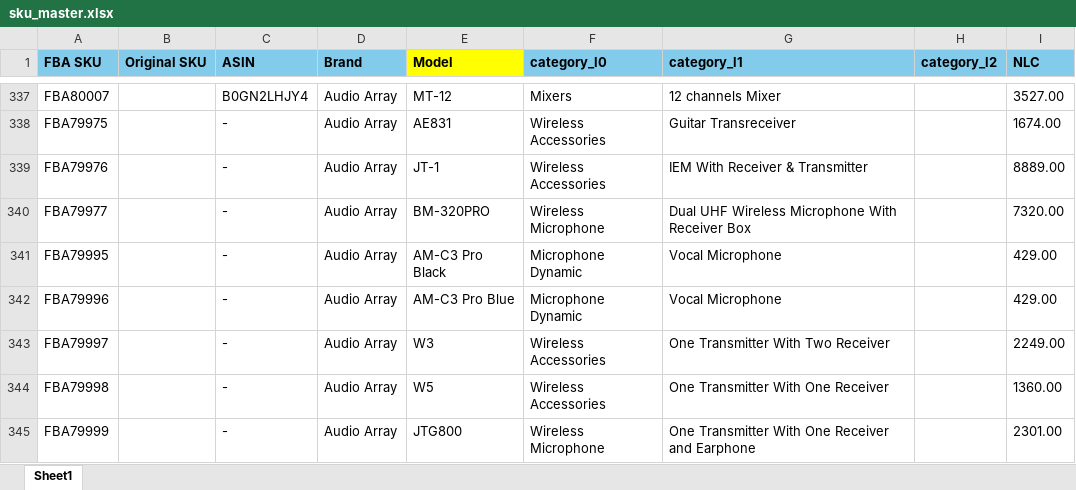
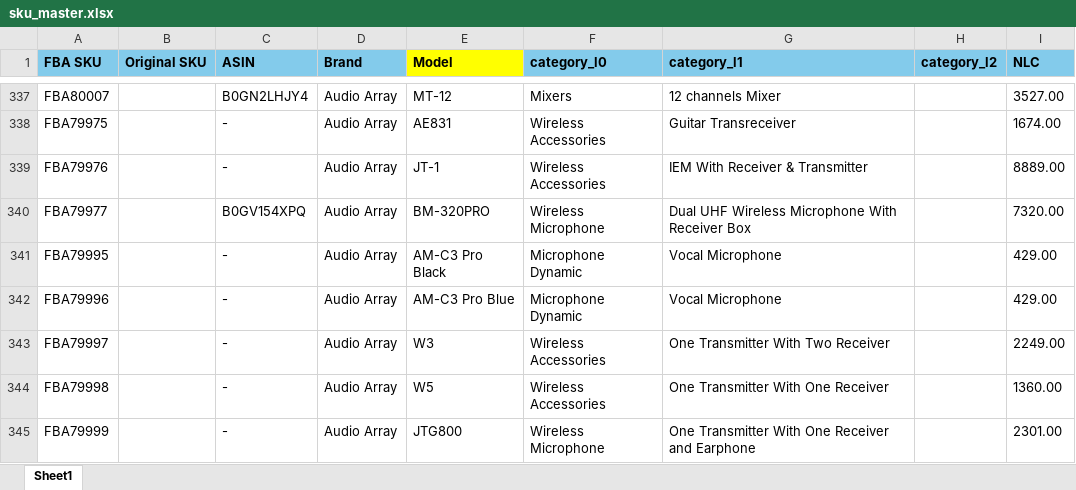
Before and after one commit to nitesh-lang/weekly-dashboard-fastapi, an Excel workbook: data/master/sku_master.xlsx, sheet Sheet1, drawn as a sheet; only a part is shown, gaps mark what is left out; values as stored, in another font and other column widths than the file's, no borders; conditional formats not drawn; the diff names each change by its address in the sheet, - before the commit and + after, or states it on an @@ line.

Commit message:
Update weekly report data and add week 17 files

```diff
--- a/data/master/sku_master.xlsx (sheet Sheet1)
+++ b/data/master/sku_master.xlsx (sheet Sheet1)
-C340 (ASIN): -
+C340 (ASIN): B0GV154XPQ
```
Also changed, not shown: 30 other files.
